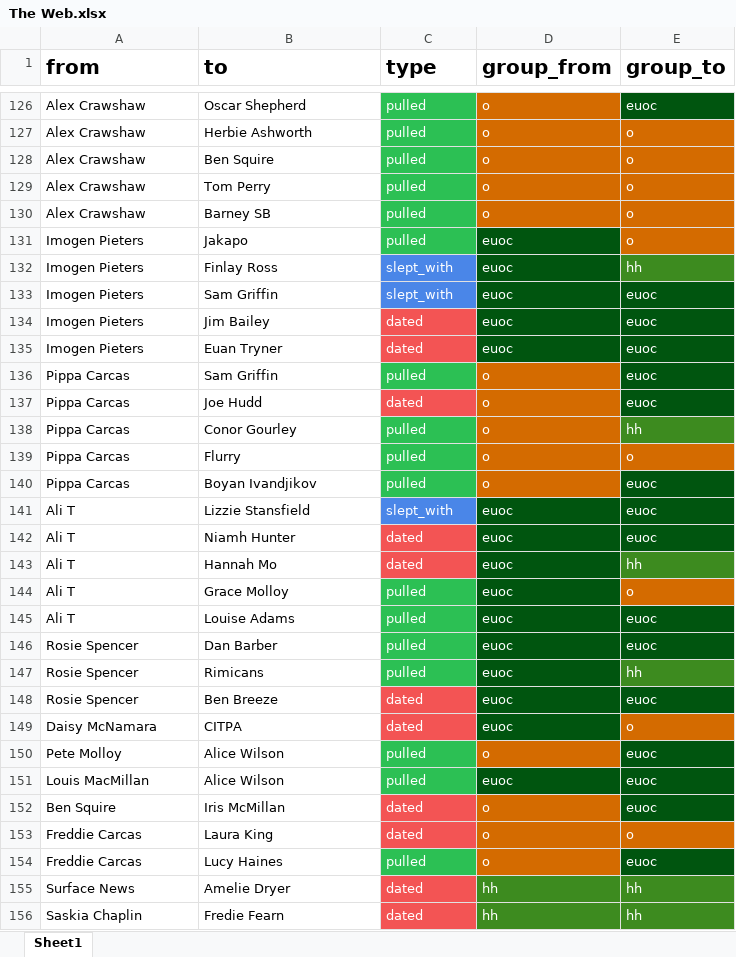
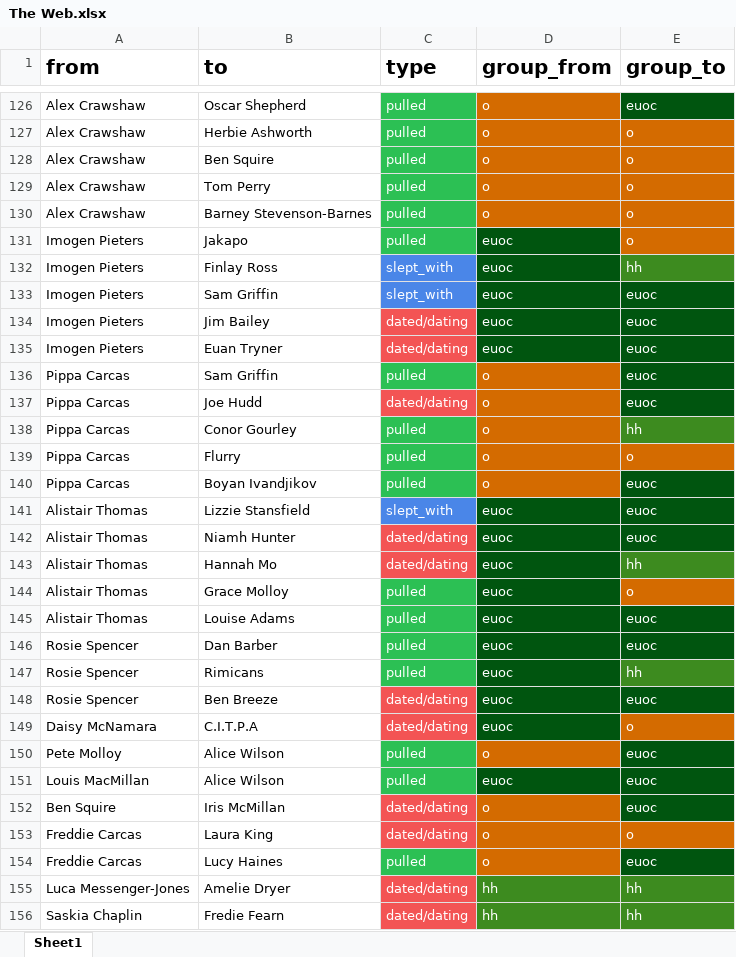
Before and after one commit to JamieGoddard18/The-Web, an Excel workbook: The Web.xlsx, sheet Sheet1, drawn as a sheet; only a part is shown, gaps mark what is left out; values as stored, in another font and other column widths than the file's, no borders; charts and pictures not drawn; the diff covers the shown part only; the diff names each change by its address in the sheet, - before the commit and + after, or states it on an @@ line.

```diff
--- a/The Web.xlsx (sheet Sheet1)
+++ b/The Web.xlsx (sheet Sheet1)
-B130 (to): Barney SB
+B130 (to): Barney Stevenson-Barnes
-C134:C135 (type): dated
+C134:C135 (type): dated/dating
-C137 (type): dated
+C137 (type): dated/dating
-A141:A145 (from): Ali T
+A141:A145 (from): Alistair Thomas
-C142:C143 (type): dated
+C142:C143 (type): dated/dating
-C148:C149 (type): dated
+C148:C149 (type): dated/dating
-B149 (to): CITPA
+B149 (to): C.I.T.P.A
-C152:C153 (type): dated
+C152:C153 (type): dated/dating
-A155 (from): Surface News
+A155 (from): Luca Messenger-Jones
-C155:C156 (type): dated
+C155:C156 (type): dated/dating
```
Also changed, not shown: 3 removed rows, 88 edited cells and cell formats elsewhere in this sheet, 4 other files.
